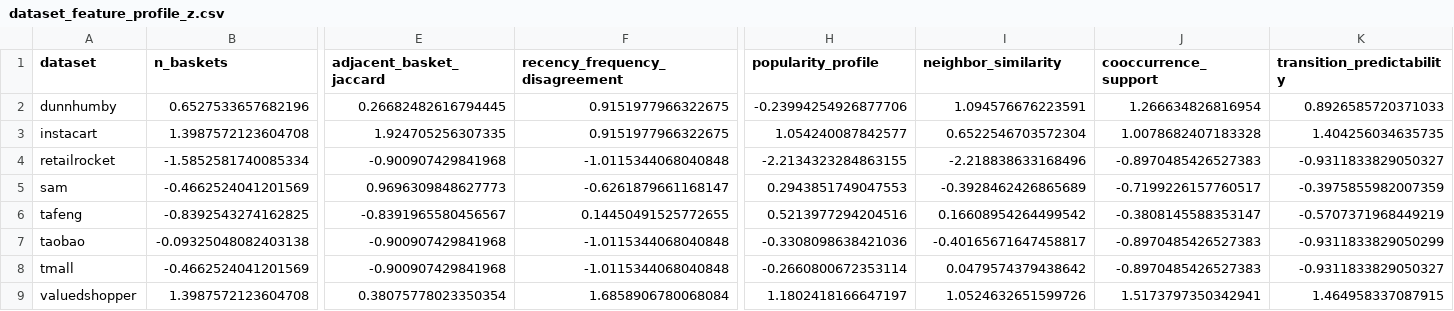
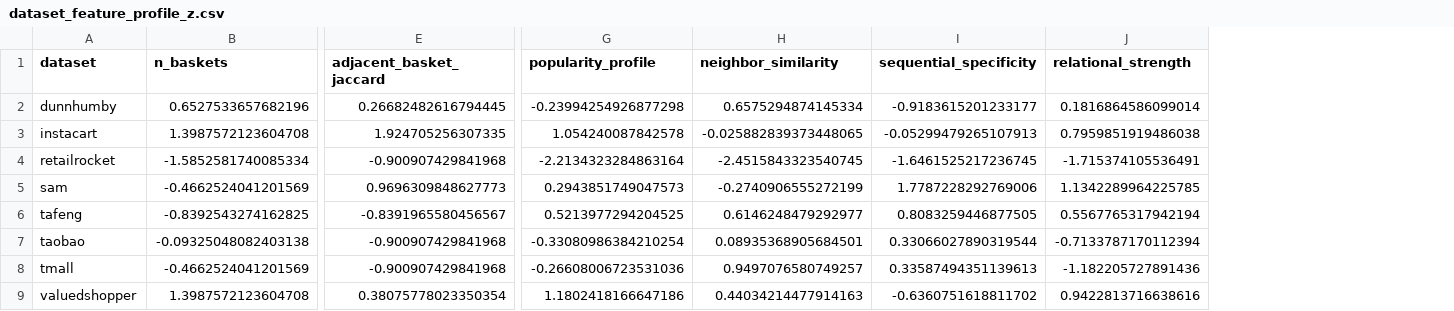
Before and after one commit to arushi-jain-27/recsys2, a CSV file: analysis/data/dataset_feature_profile_z.csv, drawn as a sheet; only a part is shown, gaps mark what is left out; removed rows and columns are numbered as before the commit, all else as after; the diff names each change by its address in the sheet, - before the commit and + after, or states it on an @@ line.

```diff
--- a/analysis/data/dataset_feature_profile_z.csv
+++ b/analysis/data/dataset_feature_profile_z.csv
-column F (recency_frequency_disagreement), rows 2-9: 0.9151977966322675 | 0.9151977966322675 | -1.0115344068040848 | -0.6261879661168147 | 0.14450491525772655 | -1.0115344068040848 | -1.0115344068040848 | 1.6858906780068084
-column J (cooccurrence_support), rows 2-9: 1.266634826816954 | 1.0078682407183328 | -0.8970485426527383 | -0.7199226157760517 | -0.3808145588353147 | -0.8970485426527383 | -0.8970485426527383 | 1.5173797350342941
-column K (transition_predictability), rows 2-9: 0.8926585720371033 | 1.404256034635735 | -0.9311833829050327 | -0.3975855982007359 | -0.5707371968449219 | -0.9311833829050299 | -0.9311833829050327 | 1.464958337087915
+column I (sequential_specificity), rows 2-9: -0.9183615201233177 | -0.05299479265107913 | -1.6461525217236745 | 1.7787228292769006 | 0.8083259446877505 | 0.33066027890319544 | 0.33587494351139613 | -0.6360751618811702
+column J (relational_strength), rows 2-9: 0.1816864586099014 | 0.7959851919486038 | -1.715374105536491 | 1.1342289964225785 | 0.5567765317942194 | -0.7133787170112394 | -1.182205727891436 | 0.9422813716638616
-G2 (popularity_profile): -0.23994254926877706
+G2 (popularity_profile): -0.23994254926877298
-H2 (neighbor_similarity): 1.094576676223591
+H2 (neighbor_similarity): 0.6575294874145334
-G3 (popularity_profile): 1.054240087842577
+G3 (popularity_profile): 1.054240087842578
-H3 (neighbor_similarity): 0.6522546703572304
+H3 (neighbor_similarity): -0.025882839373448065
-G4 (popularity_profile): -2.2134323284863155
+G4 (popularity_profile): -2.2134323284863164
-H4 (neighbor_similarity): -2.218838633168496
+H4 (neighbor_similarity): -2.4515843323540745
-G5 (popularity_profile): 0.2943851749047553
+G5 (popularity_profile): 0.2943851749047573
-H5 (neighbor_similarity): -0.3928462426865689
+H5 (neighbor_similarity): -0.2740906555272199
-G6 (popularity_profile): 0.5213977294204516
+G6 (popularity_profile): 0.5213977294204525
-H6 (neighbor_similarity): 0.16608954264499542
+H6 (neighbor_similarity): 0.6146248479292977
-G7 (popularity_profile): -0.3308098638421036
+G7 (popularity_profile): -0.33080986384210254
-H7 (neighbor_similarity): -0.40165671647458817
+H7 (neighbor_similarity): 0.08935368905684501
-G8 (popularity_profile): -0.2660800672353114
+G8 (popularity_profile): -0.26608006723531036
-H8 (neighbor_similarity): 0.0479574379438642
+H8 (neighbor_similarity): 0.9497076580749257
-G9 (popularity_profile): 1.1802418166647197
+G9 (popularity_profile): 1.1802418166647186
-H9 (neighbor_similarity): 1.0524632651599726
+H9 (neighbor_similarity): 0.44034214477914163
```
Also changed, not shown: analysis/data/dataset_feature_medians.csv, analysis/data/dataset_feature_summary.csv, 10 other files.
